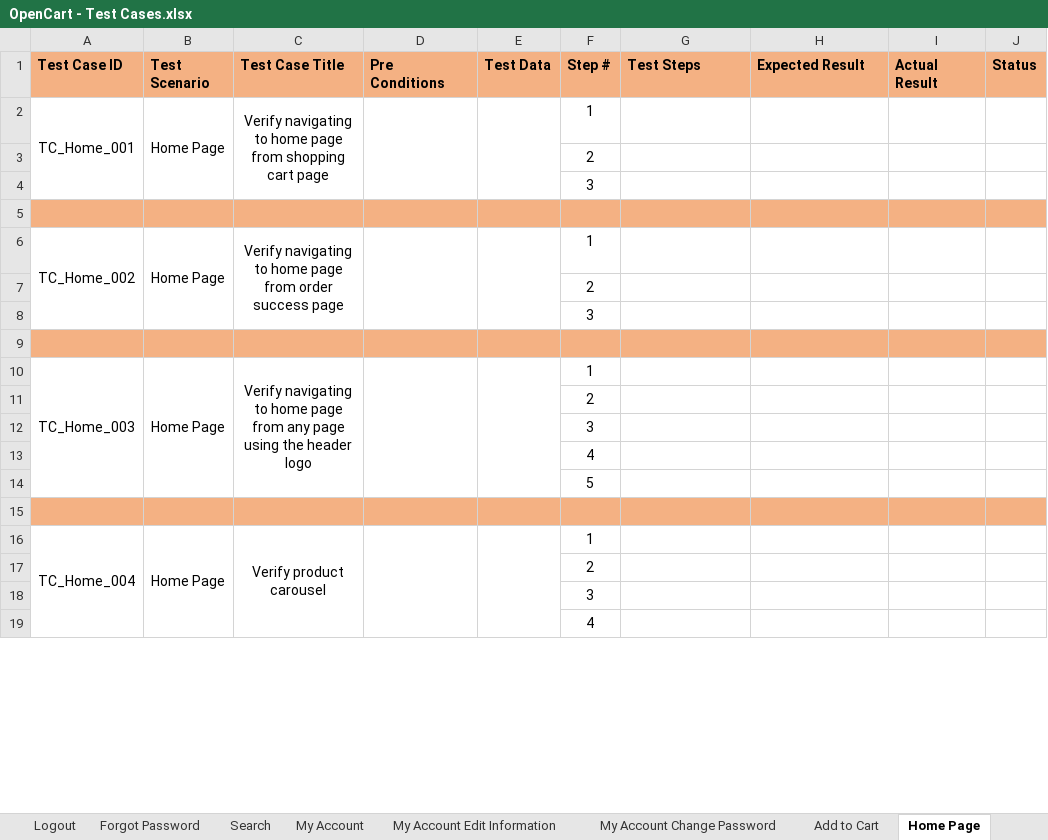
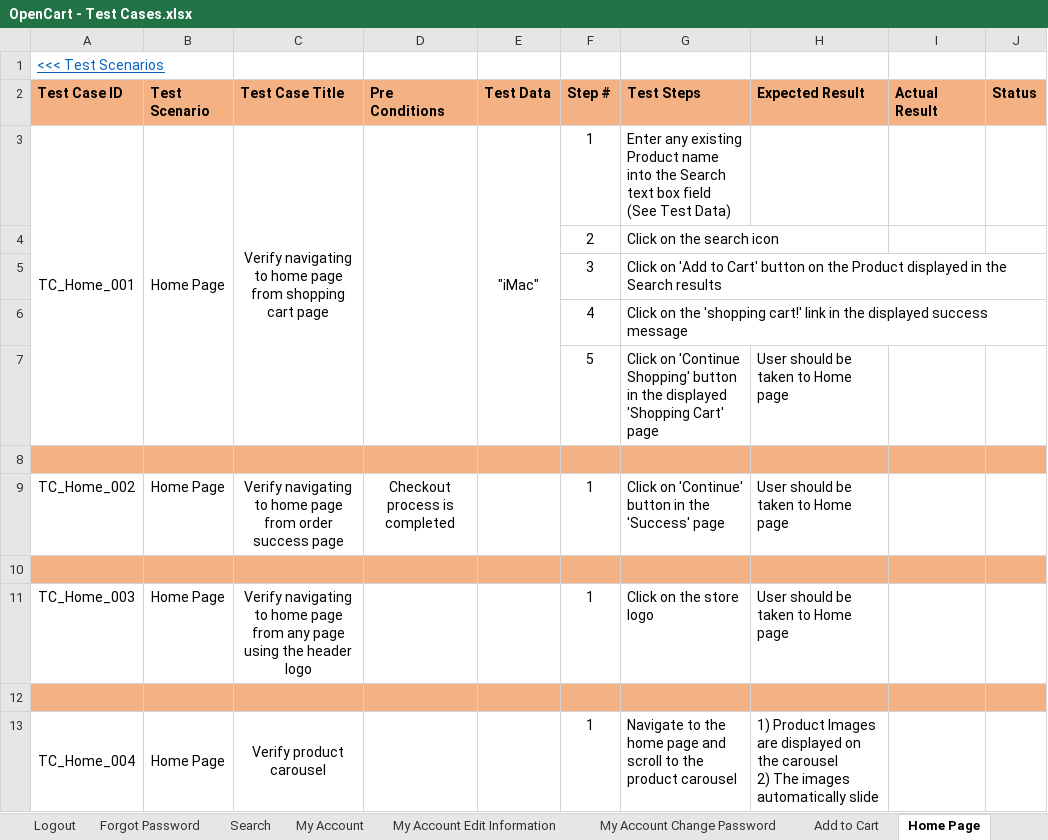
Before and after one commit to R894/Manual-Testing-Projects, an Excel workbook: Project 1 - OpenCart Ecommerce/OpenCart - Test Cases.xlsx, sheet Home Page, drawn as a sheet; only a part is shown; values as stored, in another font and other column widths than the file's, no borders; removed rows and columns are numbered as before the commit, all else as after; ↵ is a line break in a cell; the diff covers the shown part only; the diff names each change by its address in the sheet, - before the commit and + after, or states it on an @@ line.

Commit message:
Added more tests

```diff
--- a/Project 1 - OpenCart Ecommerce/OpenCart - Test Cases.xlsx (sheet Home Page)
+++ b/Project 1 - OpenCart Ecommerce/OpenCart - Test Cases.xlsx (sheet Home Page)
+row 1: <<< Test Scenarios
-E3 (Test Data): (empty)
+E3 (Test Data): "iMac"
-G3 (Test Steps): (empty)
+G3 (Test Steps): Enter any existing Product name into the Search text box field (See Test Data)
-G4 (Test Steps): (empty)
+G4 (Test Steps): Click on the search icon
-G5 (Test Steps): (empty)
+G5 (Test Steps): Click on 'Add to Cart' button on the Product displayed in the Search results
+row 6:  |  |  |  |  | 4 | Click on the 'shopping cart!' link in the displayed success message
+row 7:  |  |  |  |  | 5 | Click on 'Continue Shopping' button in the displayed 'Shopping Cart' page | User should be taken to Home page
-A6:A8 merged
-B6:B8 merged
-C6:C8 merged
-D9 (Pre Conditions): (empty)
+D9 (Pre Conditions): Checkout process is completed
-D6:D8 merged
-E6:E8 merged
-G9 (Test Steps): (empty)
+G9 (Test Steps): Click on 'Continue' button in the 'Success' page
-H9 (Expected Result): (empty)
+H9 (Expected Result): User should be taken to Home page
-row 7:  |  |  |  |  | 2
-row 8:  |  |  |  |  | 3
-A10:A14 merged
-B10:B14 merged
-C10:C14 merged
-D10:D14 merged
-E10:E14 merged
-G11 (Test Steps): (empty)
+G11 (Test Steps): Click on the store logo
-H11 (Expected Result): (empty)
+H11 (Expected Result): User should be taken to Home page
-row 11:  |  |  |  |  | 2
-row 12:  |  |  |  |  | 3
-row 13:  |  |  |  |  | 4
-row 14:  |  |  |  |  | 5
-G13 (Test Steps): (empty)
+G13 (Test Steps): Navigate to the home page and scroll to the product carousel
-H13 (Expected Result): (empty)
+H13 (Expected Result): 1) Product Images are displayed on the carousel ↵ 2) The images automatically slide
-row 17:  |  |  |  |  | 2
-row 18:  |  |  |  |  | 3
-row 19:  |  |  |  |  | 4
```
Also changed, not shown: 7 added rows, 8 removed rows, 4 edited cells and merged cells elsewhere in this sheet, sheet Checkout, sheet Product Display Page, sheet Header & Footer, sheet My Account Edit Information, sheet Register, sheet Login, 9 more sheets, 1 other file.
